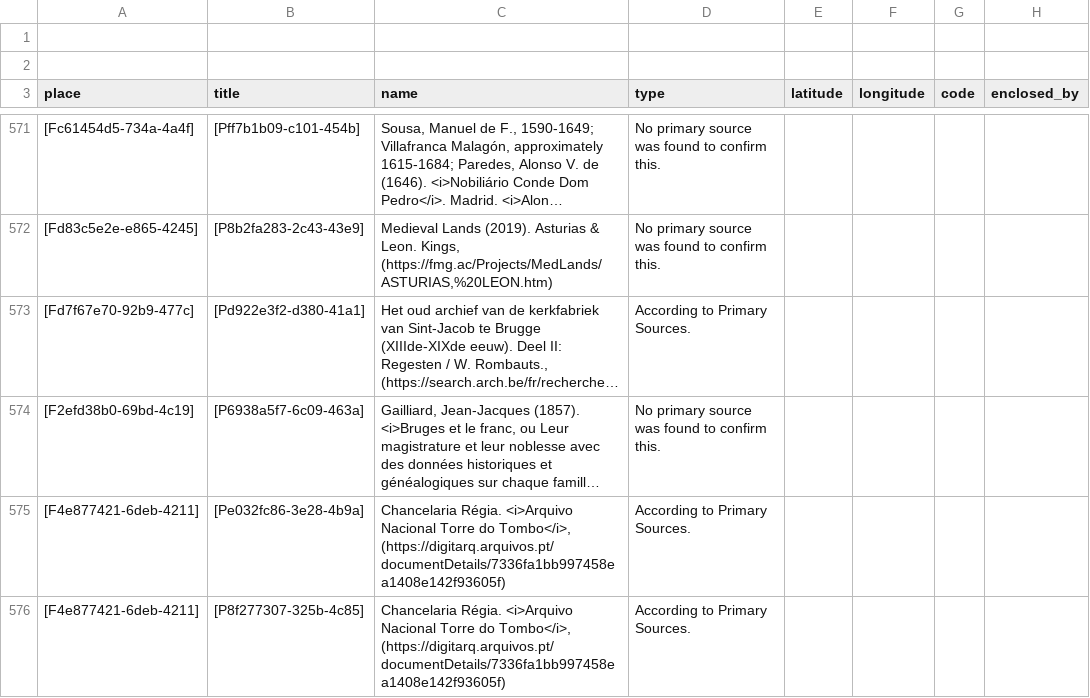
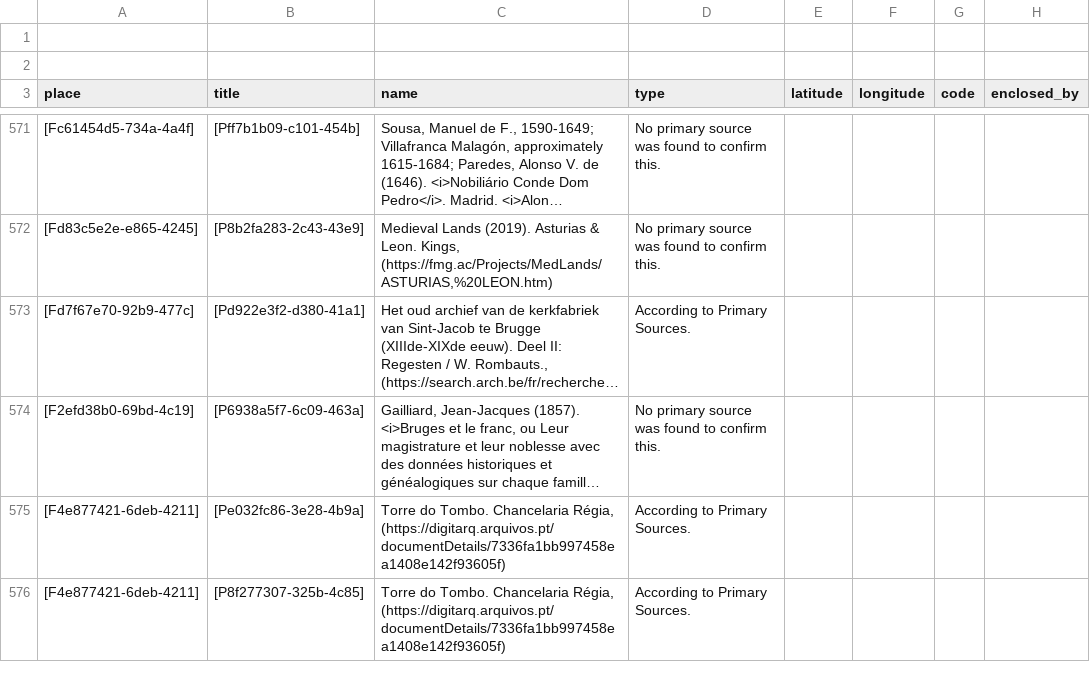
Before and after one commit to historytracers/historytracers, a CSV file: csv/families-en-US.csv, drawn as a sheet; only a part is shown, gaps mark what is left out; long unchanged cells end in …; the diff covers the shown part only; the diff names each change by its address in the sheet, - before the commit and + after, or states it on an @@ line.

```diff
--- a/csv/families-en-US.csv
+++ b/csv/families-en-US.csv
-C575:C576 (name): Chancelaria Régia. <i>Arquivo Nacional Torre do Tombo</i>, (https://digitarq.arquivos.pt/documentDetails/7336fa1bb997458ea1408e142f93605f)
+C575:C576 (name): Torre do Tombo. Chancelaria Régia, (https://digitarq.arquivos.pt/documentDetails/7336fa1bb997458ea1408e142f93605f)
```
Also changed, not shown: 3 edited cells elsewhere in this file, csv/bef0d876-1105-4eb7-902c-72129d0baeb0_en-US.csv, csv/bef0d876-1105-4eb7-902c-72129d0baeb0_es-ES.csv, 54 other files.
